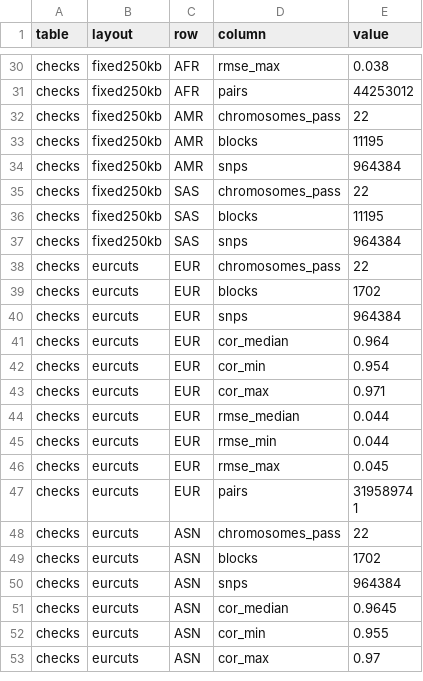
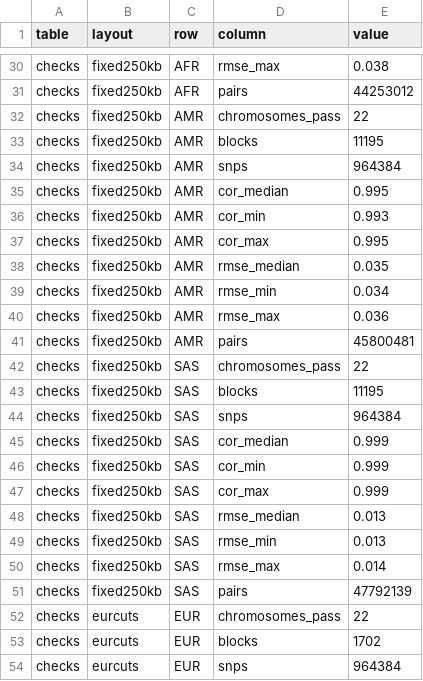
Before and after one commit to statsleelab/PRS-LDmix, a TSV file: paper/panel_validation/tables.tsv, drawn as a sheet; only a part is shown, gaps mark what is left out; the shorter side is filled out with more unchanged rows; the diff covers the shown part only; the diff names each change by its address in the sheet, - before the commit and + after, or states it on an @@ line.

```diff
--- a/paper/panel_validation/tables.tsv
+++ b/paper/panel_validation/tables.tsv
+row 35: checks | fixed250kb | AMR | cor_median | 0.995
+row 36: checks | fixed250kb | AMR | cor_min | 0.993
+row 37: checks | fixed250kb | AMR | cor_max | 0.995
+row 38: checks | fixed250kb | AMR | rmse_median | 0.035
+row 39: checks | fixed250kb | AMR | rmse_min | 0.034
+row 40: checks | fixed250kb | AMR | rmse_max | 0.036
+row 41: checks | fixed250kb | AMR | pairs | 45800481
+row 45: checks | fixed250kb | SAS | cor_median | 0.999
+row 46: checks | fixed250kb | SAS | cor_min | 0.999
+row 47: checks | fixed250kb | SAS | cor_max | 0.999
+row 48: checks | fixed250kb | SAS | rmse_median | 0.013
+row 49: checks | fixed250kb | SAS | rmse_min | 0.013
+row 50: checks | fixed250kb | SAS | rmse_max | 0.014
+row 51: checks | fixed250kb | SAS | pairs | 47792139
```
Also changed, not shown: 14 added rows elsewhere in this file, paper/panel_validation/per_chromosome.tsv, 49 other files.
